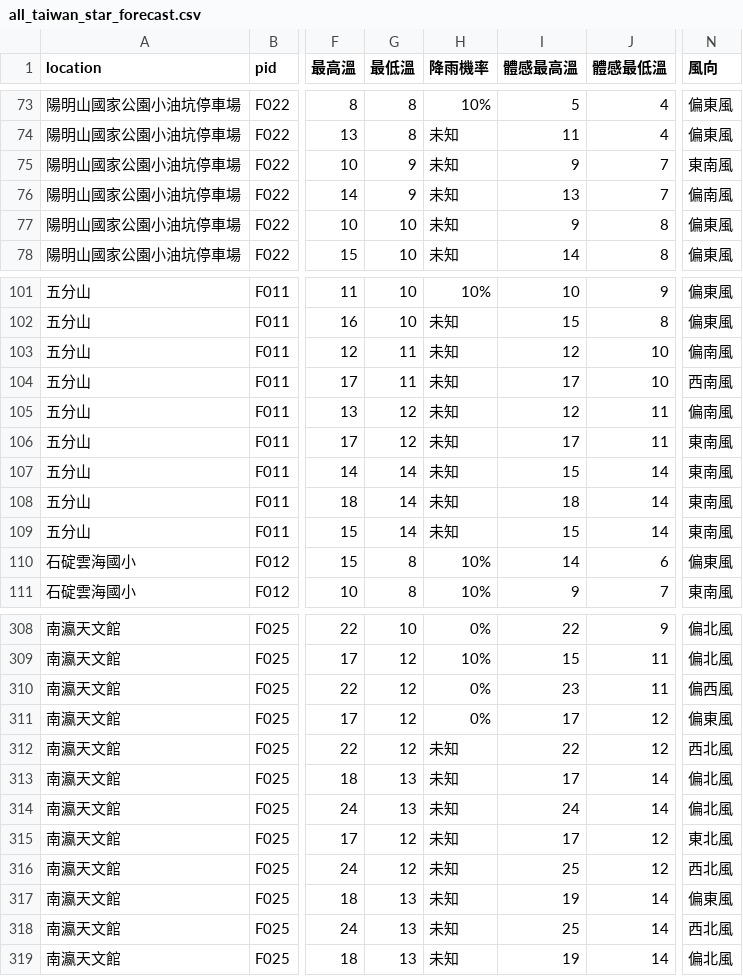
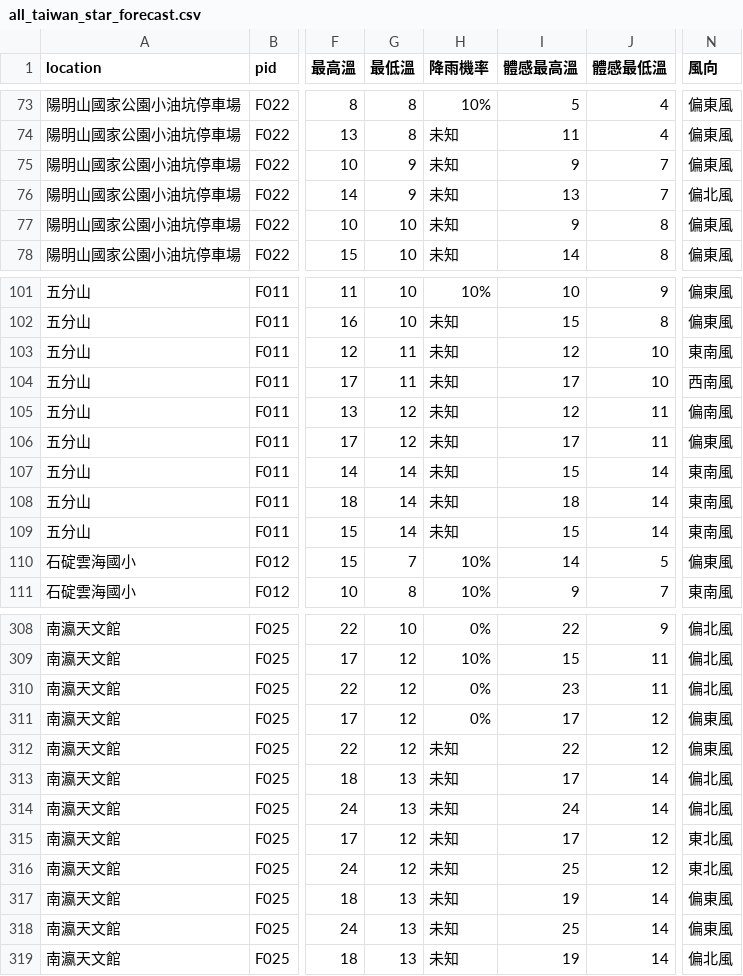
Before and after one commit to ryan841267-crypto/star_watching, a CSV file: all_taiwan_star_forecast.csv, drawn as a sheet; only a part is shown, gaps mark what is left out; the diff covers the shown part only; the diff names each change by its address in the sheet, - before the commit and + after, or states it on an @@ line.

```diff
--- a/all_taiwan_star_forecast.csv
+++ b/all_taiwan_star_forecast.csv
-N75 (風向): 東南風
+N75 (風向): 偏東風
-N76 (風向): 偏南風
+N76 (風向): 偏北風
-N103 (風向): 偏南風
+N103 (風向): 東南風
-N106 (風向): 東南風
+N106 (風向): 偏東風
-G110 (最低溫): 8
+G110 (最低溫): 7
-J110 (體感最低溫): 6
+J110 (體感最低溫): 5
-N310 (風向): 偏西風
+N310 (風向): 偏北風
-N312 (風向): 西北風
+N312 (風向): 偏東風
-N316 (風向): 西北風
+N316 (風向): 東北風
-N318 (風向): 西北風
+N318 (風向): 偏東風
```
Also changed, not shown: 62 edited cells elsewhere in this file.
